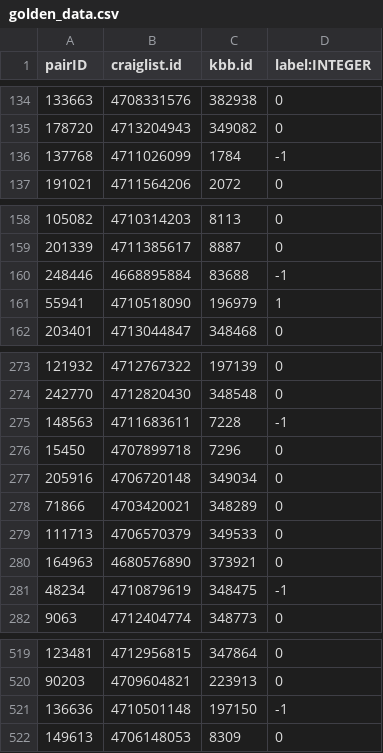
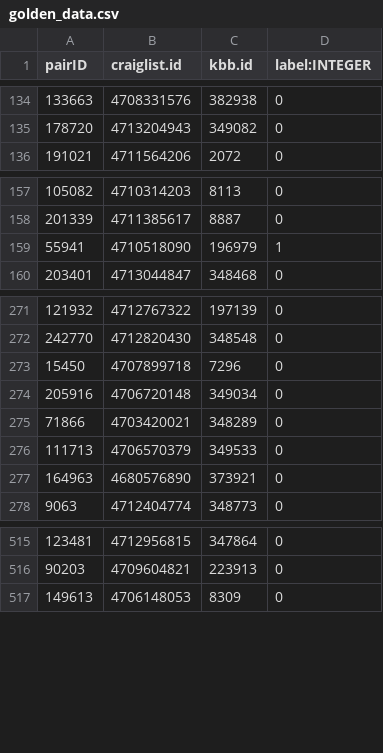
Before and after one commit to saikatgomes/CS784-Data_Integration, a CSV file: data/golden_data.csv, drawn as a sheet; only a part is shown, gaps mark what is left out; the diff covers the shown part only.

Commit message:
golden data updated with no duplicates :

```diff
--- a/data/golden_data.csv
+++ b/data/golden_data.csv
@@ -135,3 +135,2 @@ pairID,craiglist.id,kbb.id,label:INTEGER
 178720,4713204943,349082,0
-137768,4711026099,1784,-1
 191021,4711564206,2072,0
@@ -159,3 +158,2 @@ pairID,craiglist.id,kbb.id,label:INTEGER
 201339,4711385617,8887,0
-248446,4668895884,83688,-1
 55941,4710518090,196979,1
@@ -274,3 +272,2 @@ pairID,craiglist.id,kbb.id,label:INTEGER
 242770,4712820430,348548,0
-148563,4711683611,7228,-1
 15450,4707899718,7296,0
@@ -280,3 +277,2 @@ pairID,craiglist.id,kbb.id,label:INTEGER
 164963,4680576890,373921,0
-48234,4710879619,348475,-1
 9063,4712404774,348773,0
@@ -520,3 +516,2 @@ pairID,craiglist.id,kbb.id,label:INTEGER
 90203,4709604821,223913,0
-136636,4710501148,197150,-1
 149613,4706148053,8309,0
```
Also changed, not shown: 1 removed row elsewhere in this file, 2 other files.
